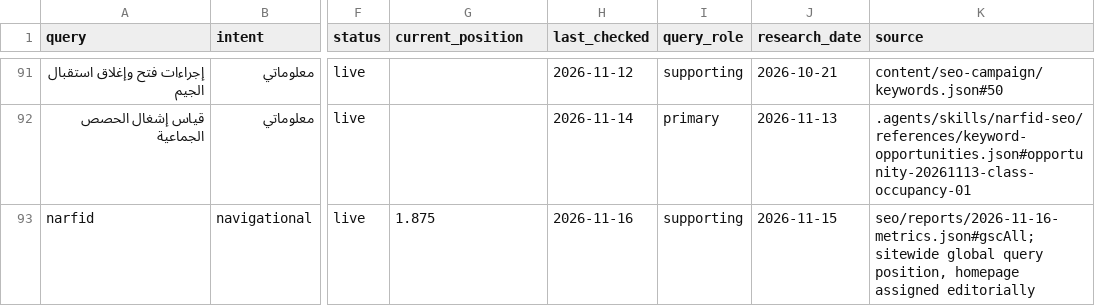
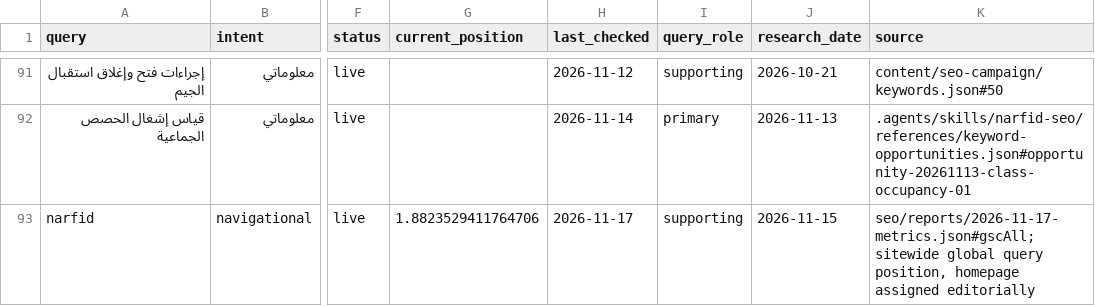
Before and after one commit to MohamedAbdelmaksoud97/narfid, a CSV file: seo/keyword-map.csv, drawn as a sheet; only a part is shown, gaps mark what is left out; the diff names each change by its address in the sheet, - before the commit and + after, or states it on an @@ line.

```diff
--- a/seo/keyword-map.csv
+++ b/seo/keyword-map.csv
-G93 (current_position): 1.875
+G93 (current_position): 1.8823529411764706
-H93 (last_checked): 2026-11-16
+H93 (last_checked): 2026-11-17
-K93 (source): seo/reports/2026-11-16-metrics.json#gscAll; sitewide global…
+K93 (source): seo/reports/2026-11-17-metrics.json#gscAll; sitewide global…
```
Also changed, not shown: 8 other files.
